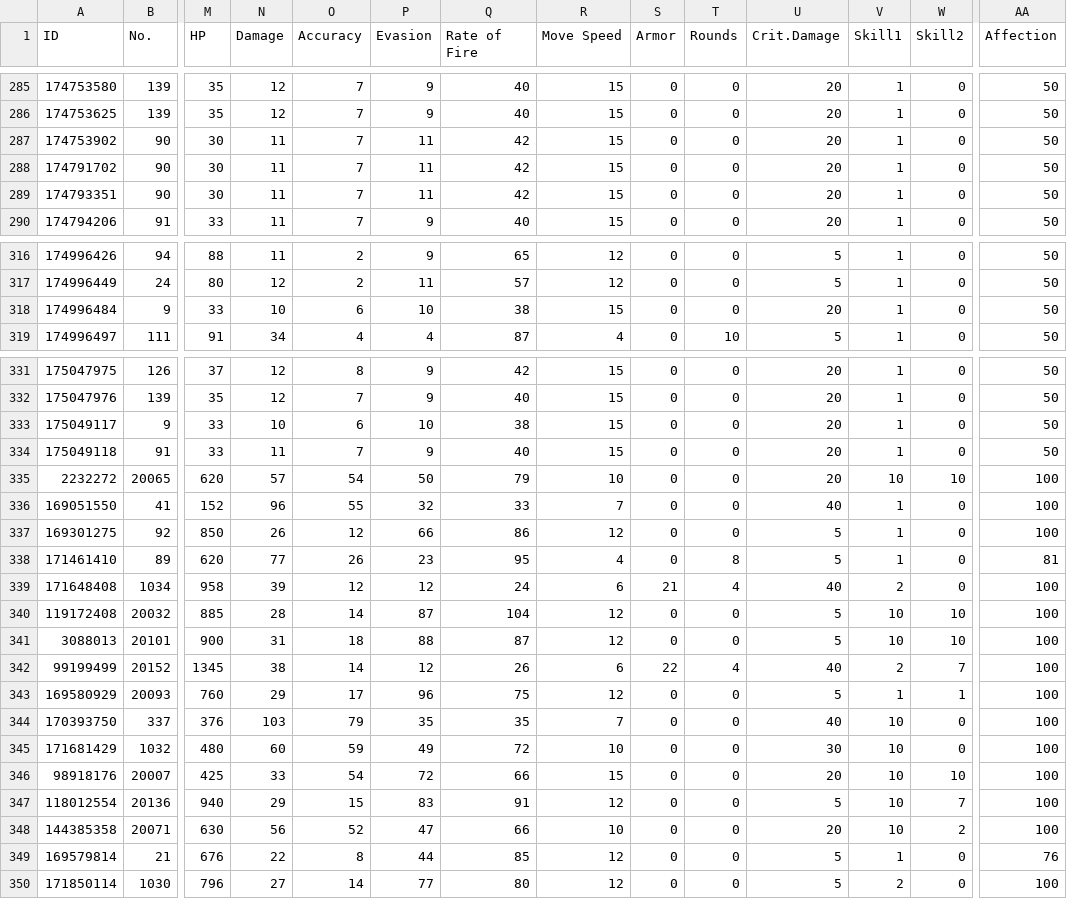
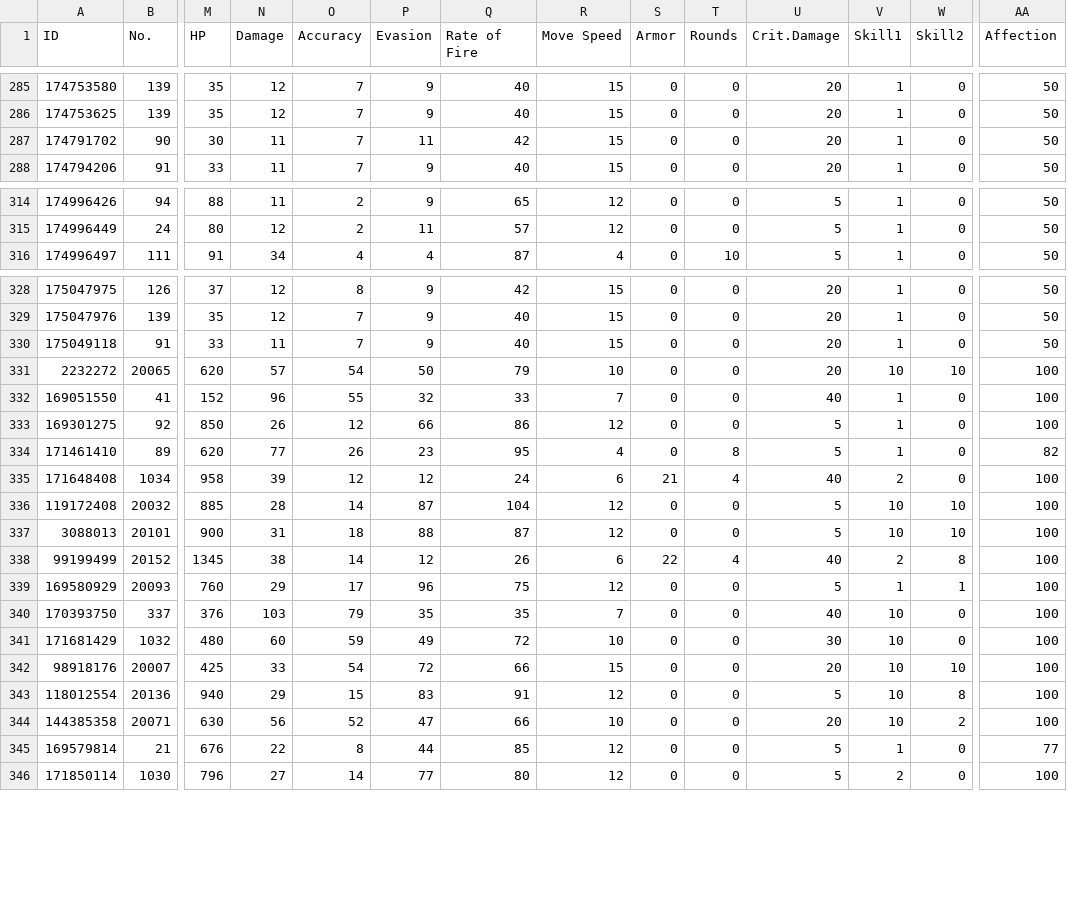
Before and after one commit to m1s3ri/90wish, a CSV file: miseri_34865_doll_info.csv, drawn as a sheet; only a part is shown, gaps mark what is left out; removed rows and columns are numbered as before the commit, all else as after; rows hold the shown columns only; the diff names each change by its address in the sheet, - before the commit and + after, or states it on an @@ line.

```diff
--- a/miseri_34865_doll_info.csv
+++ b/miseri_34865_doll_info.csv
-row 287: 174753902 | 90 | 30 | 11 | 7 | 11 | 42 | 15 | 0 | 0 | 20 | 1 | 0 | 50
-row 289: 174793351 | 90 | 30 | 11 | 7 | 11 | 42 | 15 | 0 | 0 | 20 | 1 | 0 | 50
-row 318: 174996484 | 9 | 33 | 10 | 6 | 10 | 38 | 15 | 0 | 0 | 20 | 1 | 0 | 50
-row 333: 175049117 | 9 | 33 | 10 | 6 | 10 | 38 | 15 | 0 | 0 | 20 | 1 | 0 | 50
-AA334 (Affection): 81
+AA334 (Affection): 82
-W338 (Skill2): 7
+W338 (Skill2): 8
-W343 (Skill2): 7
+W343 (Skill2): 8
-AA345 (Affection): 76
+AA345 (Affection): 77
```
Also changed, not shown: miseri_34865__theater_optimize_team.csv, miseri_34865_fairy_info.csv, 3 other files.
